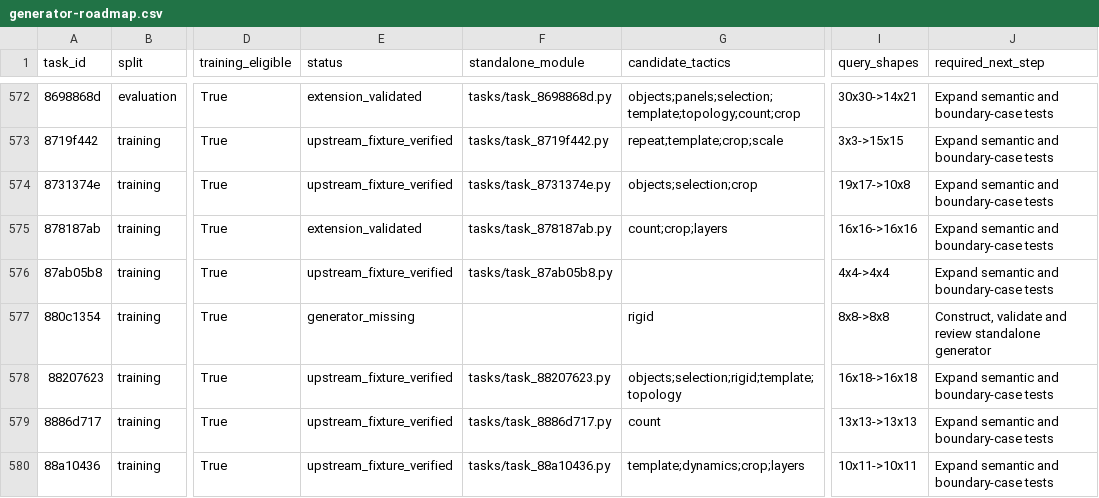
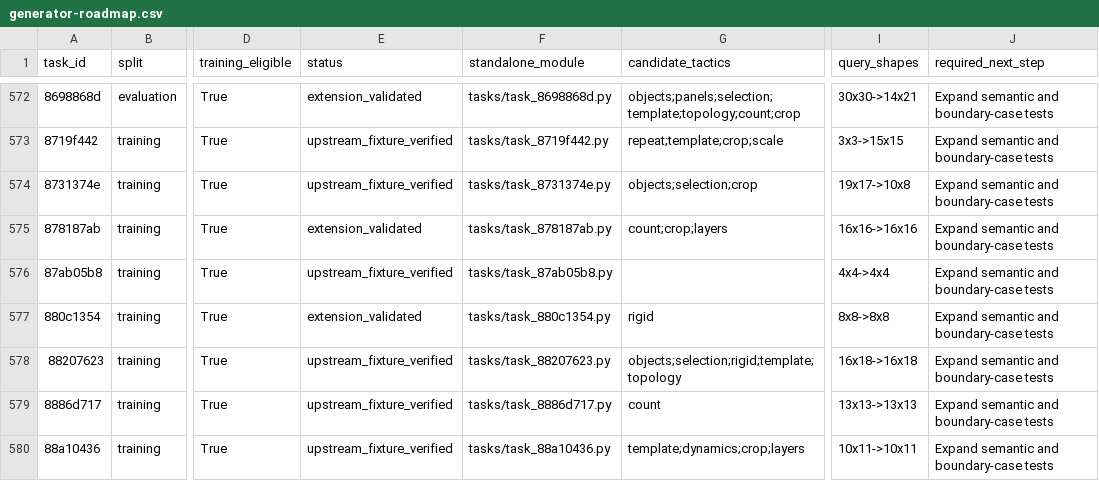
Before and after one commit to ritwikareddykancharla/ARC-GEN, a CSV file: arc_agi2/reports/generator-roadmap.csv, drawn as a sheet; only a part is shown, gaps mark what is left out; the diff names each change by its address in the sheet, - before the commit and + after, or states it on an @@ line.

Commit message:
Add reviewed border-region colour cycle generator

```diff
--- a/arc_agi2/reports/generator-roadmap.csv
+++ b/arc_agi2/reports/generator-roadmap.csv
-E577 (status): generator_missing
+E577 (status): extension_validated
-F577 (standalone_module): (empty)
+F577 (standalone_module): tasks/task_880c1354.py
-J577 (required_next_step): Construct, validate and review standalone generator
+J577 (required_next_step): Expand semantic and boundary-case tests
```
Also changed, not shown: 7 other files.
